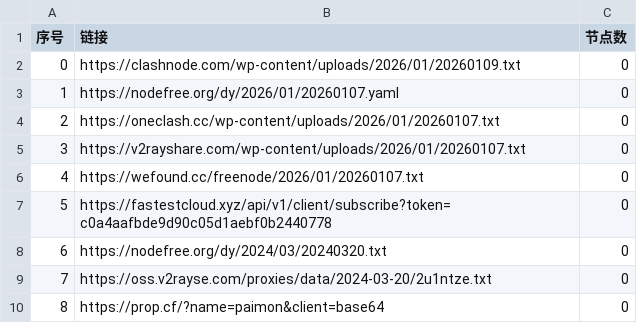
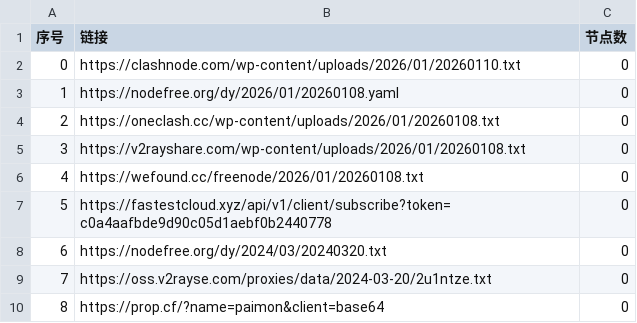
Before and after one commit to zbo5255/AutoMergePublicNodes, a CSV file: list_result.csv, drawn as a sheet; only a part is shown.

```diff
--- a/list_result.csv
+++ b/list_result.csv
@@ -1,7 +1,7 @@
 序号,链接,节点数
-0,https://clashnode.com/wp-content/uploads/2026/01/20260109.txt,0
-1,https://nodefree.org/dy/2026/01/20260107.yaml,0
-2,https://oneclash.cc/wp-content/uploads/2026/01/20260107.txt,0
-3,https://v2rayshare.com/wp-content/uploads/2026/01/20260107.txt,0
-4,https://wefound.cc/freenode/2026/01/20260107.txt,0
+0,https://clashnode.com/wp-content/uploads/2026/01/20260110.txt,0
+1,https://nodefree.org/dy/2026/01/20260108.yaml,0
+2,https://oneclash.cc/wp-content/uploads/2026/01/20260108.txt,0
+3,https://v2rayshare.com/wp-content/uploads/2026/01/20260108.txt,0
+4,https://wefound.cc/freenode/2026/01/20260108.txt,0
 5,https://fastestcloud.xyz/api/v1/client/subscribe?token=c0a4aafbde9d90c05d1aebf0b2440778,0
```
Also changed, not shown: 4 other files.
